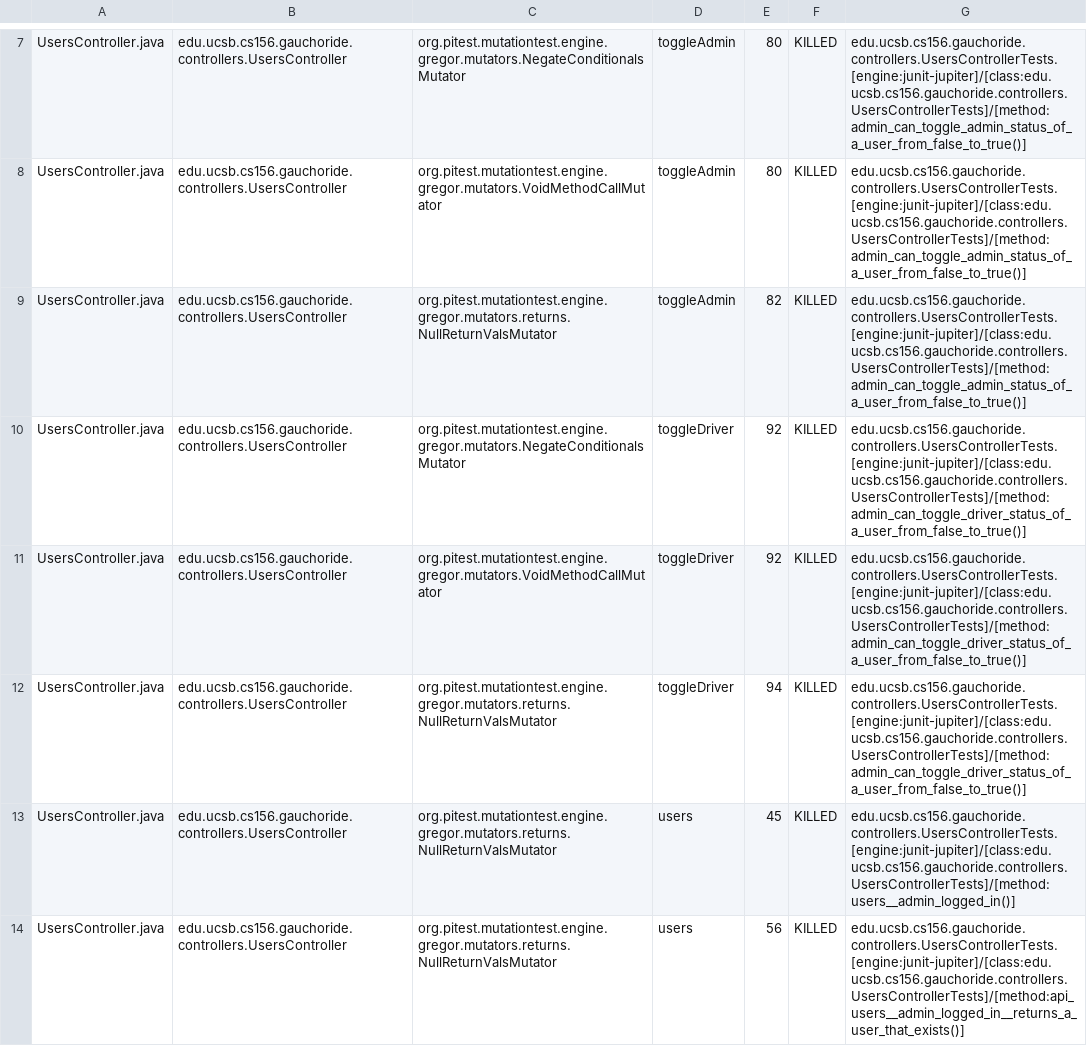
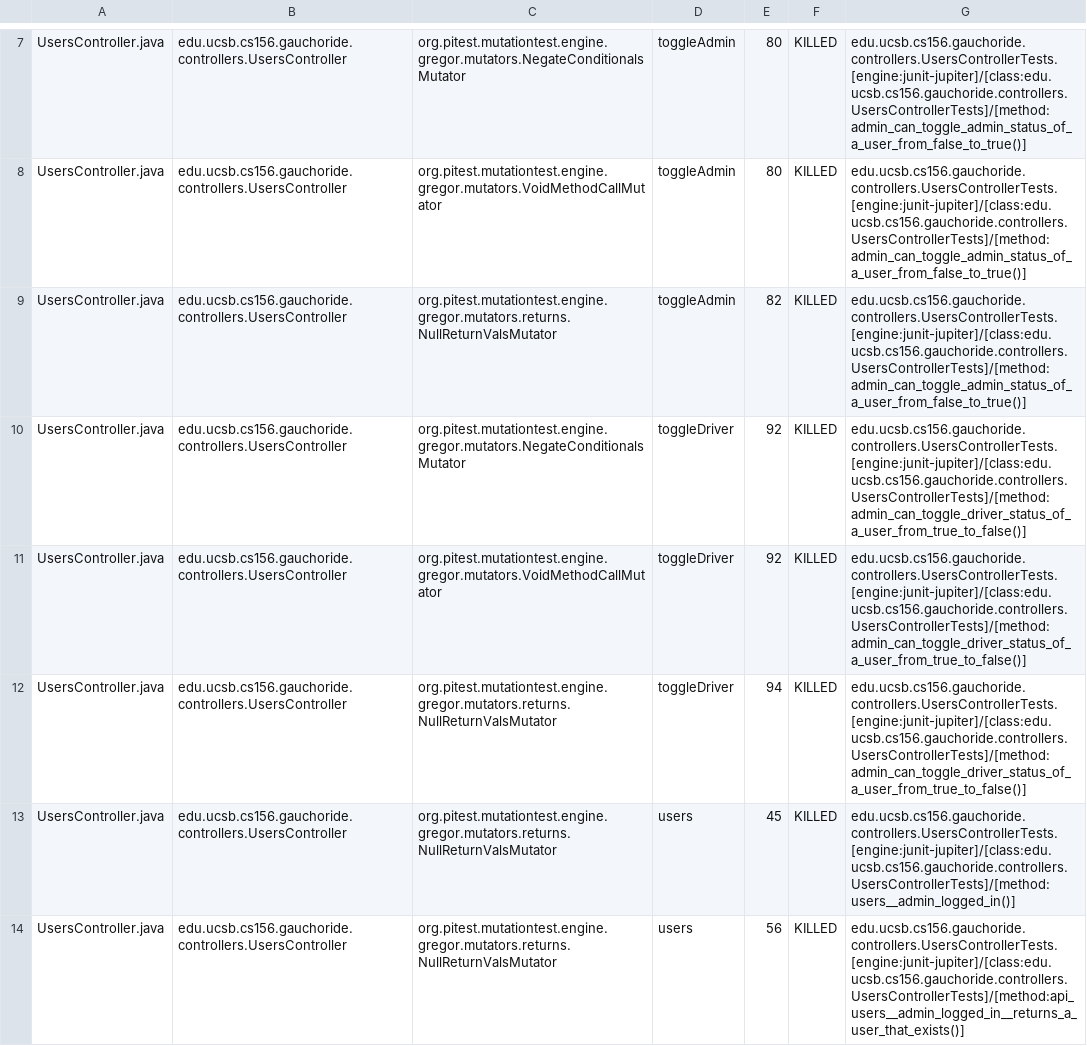
Before and after one commit to ucsb-cs156-s23/proj-gauchoride-s23-5pm-4, a CSV file: prs/25/pitest/mutations.csv, drawn as a sheet; only a part is shown, gaps mark what is left out.

Commit message:
Deploying to gh-pages from @ ucsb-cs156-s23/proj-gauchoride-s23-5pm-4@e30109122a3e847e377bafd3508179d6efde8c12 🚀

```diff
--- a/prs/25/pitest/mutations.csv
+++ b/prs/25/pitest/mutations.csv
@@ -9,5 +9,5 @@ UsersController.java,edu.ucsb.cs156.gauchoride.controllers.UsersController,org.p
 UsersController.java,edu.ucsb.cs156.gauchoride.controllers.UsersController,org.pitest.mutationtest.engine.gregor.mutators.returns.NullReturnValsMutator,toggleAdmin,82,KILLED,edu.ucsb.cs156.gauchoride.controllers.UsersControllerTests.[engine:junit-jupiter]/[class:edu.ucsb.cs156.gauchoride.controllers.UsersControllerTests]/[method:admin_can_toggle_admin_status_of_a_user_from_false_to_true()]
-UsersController.java,edu.ucsb.cs156.gauchoride.controllers.UsersController,org.pitest.mutationtest.engine.gregor.mutators.NegateConditionalsMutator,toggleDriver,92,KILLED,edu.ucsb.cs156.gauchoride.controllers.UsersControllerTests.[engine:junit-jupiter]/[class:edu.ucsb.cs156.gauchoride.controllers.UsersControllerTests]/[method:admin_can_toggle_driver_status_of_a_user_from_false_to_true()]
-UsersController.java,edu.ucsb.cs156.gauchoride.controllers.UsersController,org.pitest.mutationtest.engine.gregor.mutators.VoidMethodCallMutator,toggleDriver,92,KILLED,edu.ucsb.cs156.gauchoride.controllers.UsersControllerTests.[engine:junit-jupiter]/[class:edu.ucsb.cs156.gauchoride.controllers.UsersControllerTests]/[method:admin_can_toggle_driver_status_of_a_user_from_false_to_true()]
-UsersController.java,edu.ucsb.cs156.gauchoride.controllers.UsersController,org.pitest.mutationtest.engine.gregor.mutators.returns.NullReturnValsMutator,toggleDriver,94,KILLED,edu.ucsb.cs156.gauchoride.controllers.UsersControllerTests.[engine:junit-jupiter]/[class:edu.ucsb.cs156.gauchoride.controllers.UsersControllerTests]/[method:admin_can_toggle_driver_status_of_a_user_from_false_to_true()]
+UsersController.java,edu.ucsb.cs156.gauchoride.controllers.UsersController,org.pitest.mutationtest.engine.gregor.mutators.NegateConditionalsMutator,toggleDriver,92,KILLED,edu.ucsb.cs156.gauchoride.controllers.UsersControllerTests.[engine:junit-jupiter]/[class:edu.ucsb.cs156.gauchoride.controllers.UsersControllerTests]/[method:admin_can_toggle_driver_status_of_a_user_from_true_to_false()]
+UsersController.java,edu.ucsb.cs156.gauchoride.controllers.UsersController,org.pitest.mutationtest.engine.gregor.mutators.VoidMethodCallMutator,toggleDriver,92,KILLED,edu.ucsb.cs156.gauchoride.controllers.UsersControllerTests.[engine:junit-jupiter]/[class:edu.ucsb.cs156.gauchoride.controllers.UsersControllerTests]/[method:admin_can_toggle_driver_status_of_a_user_from_true_to_false()]
+UsersController.java,edu.ucsb.cs156.gauchoride.controllers.UsersController,org.pitest.mutationtest.engine.gregor.mutators.returns.NullReturnValsMutator,toggleDriver,94,KILLED,edu.ucsb.cs156.gauchoride.controllers.UsersControllerTests.[engine:junit-jupiter]/[class:edu.ucsb.cs156.gauchoride.controllers.UsersControllerTests]/[method:admin_can_toggle_driver_status_of_a_user_from_true_to_false()]
 UsersController.java,edu.ucsb.cs156.gauchoride.controllers.UsersController,org.pitest.mutationtest.engine.gregor.mutators.returns.NullReturnValsMutator,users,45,KILLED,edu.ucsb.cs156.gauchoride.controllers.UsersControllerTests.[engine:junit-jupiter]/[class:edu.ucsb.cs156.gauchoride.controllers.UsersControllerTests]/[method:users__admin_logged_in()]
```
Also changed, not shown: 9 other files.
